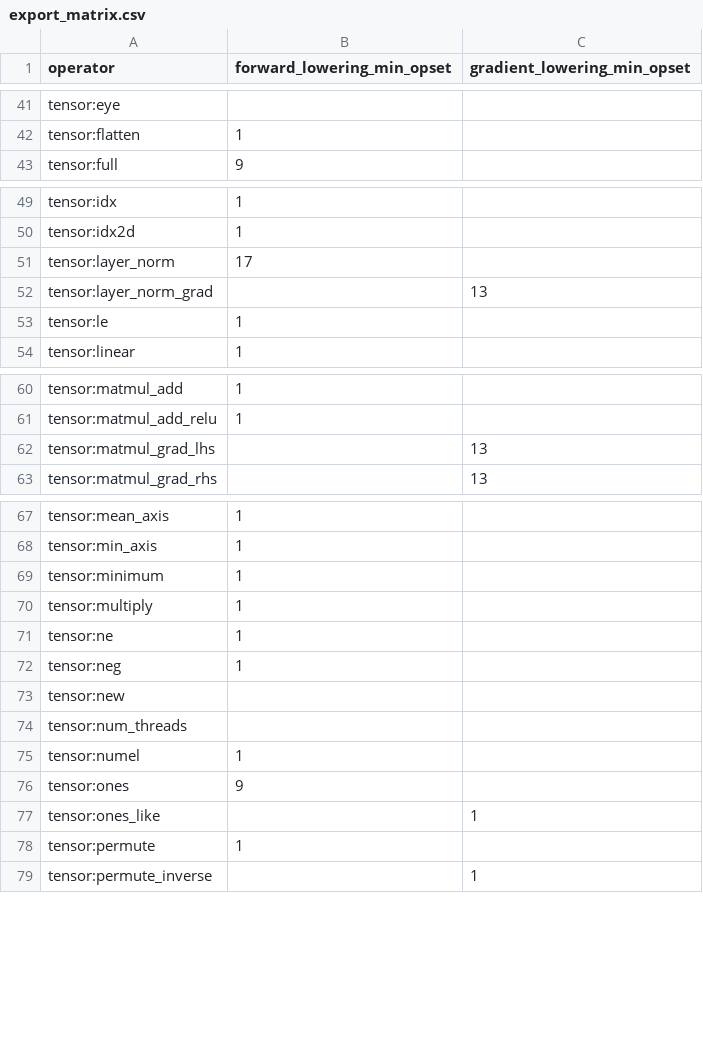
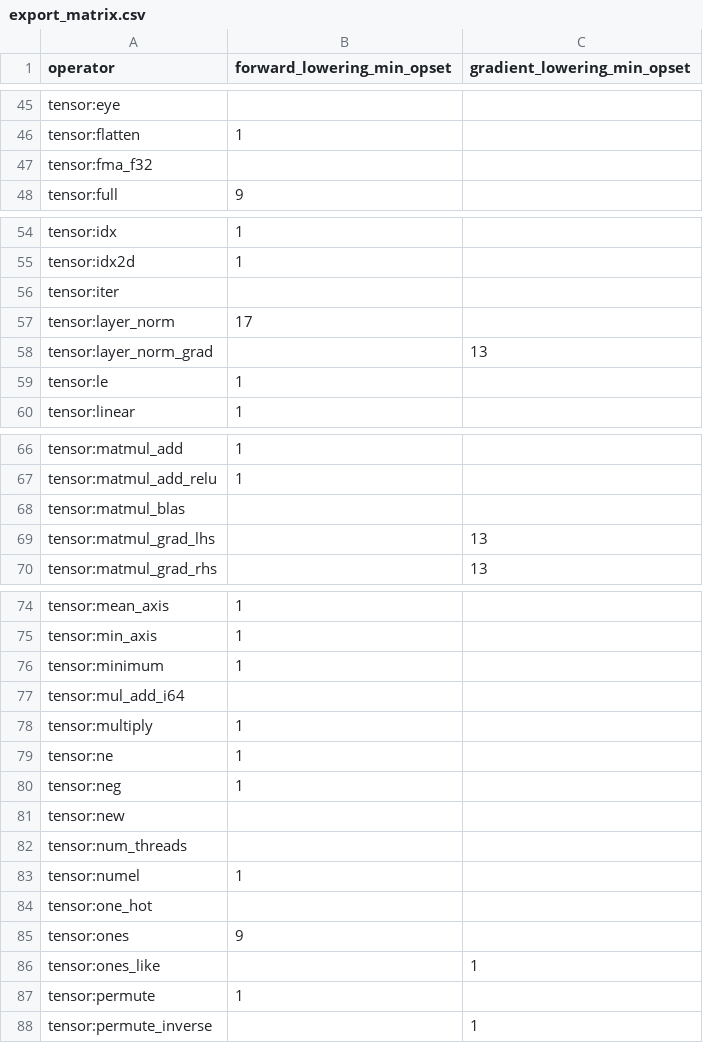
Before and after one commit to OpenCML/Camel, a CSV file: export_matrix.csv, drawn as a sheet; only a part is shown, gaps mark what is left out; the diff covers the shown part only.

Commit message:
feat(tensor): take rows by index, one-hot labels, a cross-entropy that reads them, and keyed random
The showcase's MLP could not shuffle its training data, its loss expected a one-hot copy of the
labels, and its VAE had to pre-generate noise outside the language. take(t, indices) gathers rows
along the first dimension -- the result's first dimension is the indices' length and the rest is t's
-- with repeated indices kept, an empty literal accepted, out-of-range and negative indices refused
with a location (constant ones at the call, others at run time); its reverse is a scatter-add, so a
repeated index accumulates. one_hot(labels, classes) makes the label matrix, and
softmax_cross_entropy is overloaded on the target: one-hot as before, or integer class labels, with
the same loop order so the loss and gradient are bitwise equal (the test measures 0.0 difference).
take lowers to ONNX Gather on axis 0 with an i64 initializer and an export-time bounds check.
random::key(seed), random::split(key) and random::permutation(key, n) are pure Philox4x32-10:
the same key and n give the same permutation on every scheduler and in std::cpp, with no state and
no effect, and a key prints and compares deterministically; n of 0 and 1 are defined and a negative n
is a located error. The technical note records the rows/labels/keys decisions, the key being a struct
until nominal types arrive, one_hot's element type until context-typed literals can choose it, and
that std::cpp still refuses tensors as a whole (keyed random does meet it). tensor 50/50, random
11/11 including the std::cpp agreement, trans/cpp 7/7, onnx 102 pass with 19 skipped for the missing
Python packages, stdlib_registry 4/4 and smoke 10/10.

```diff
--- a/export_matrix.csv
+++ b/export_matrix.csv
@@ -42,2 +46,3 @@ tensor:eye,,
 tensor:flatten,1,
+tensor:fma_f32,,
 tensor:full,9,
@@ -50,2 +55,3 @@ tensor:idx,1,
 tensor:idx2d,1,
+tensor:iter,,
 tensor:layer_norm,17,
@@ -61,2 +67,3 @@ tensor:matmul_add,1,
 tensor:matmul_add_relu,1,
+tensor:matmul_blas,,
 tensor:matmul_grad_lhs,,13
@@ -69,2 +76,3 @@ tensor:min_axis,1,
 tensor:minimum,1,
+tensor:mul_add_i64,,
 tensor:multiply,1,
@@ -75,2 +83,3 @@ tensor:num_threads,,
 tensor:numel,1,
+tensor:one_hot,,
 tensor:ones,9,
```
Also changed, not shown: 9 added rows and 1 edited cell elsewhere in this file, 45 other files.
